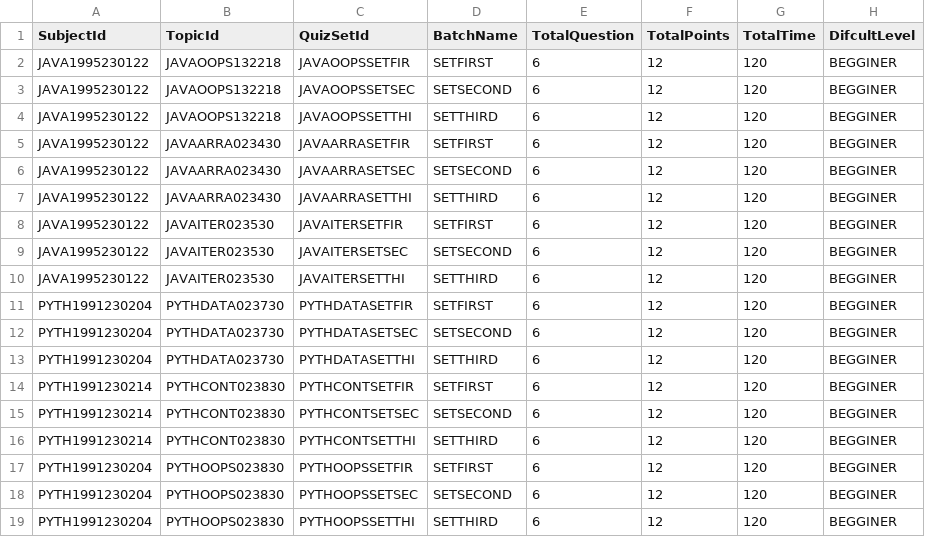
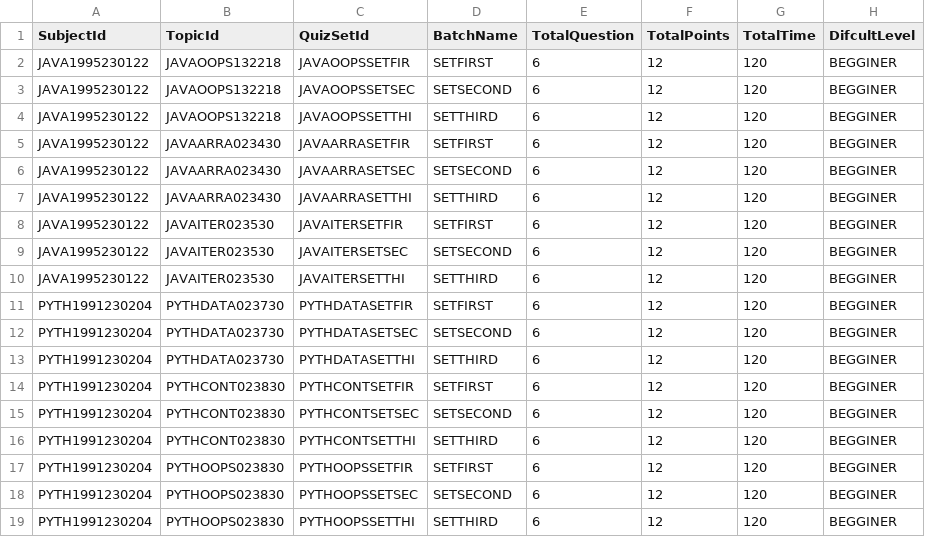
Before and after one commit to DINESH-SANKAR-SELVI/JAVA_WEB_PROJECT, a CSV file: main/webapp/dataOfTables/BATCHQUIZ.csv, drawn as a sheet.

```diff
--- a/main/webapp/dataOfTables/BATCHQUIZ.csv
+++ b/main/webapp/dataOfTables/BATCHQUIZ.csv
@@ -13,5 +13,5 @@ PYTH1991230204,PYTHDATA023730,PYTHDATASETSEC,SETSECOND,6,12,120,BEGGINER
 PYTH1991230204,PYTHDATA023730,PYTHDATASETTHI,SETTHIRD,6,12,120,BEGGINER
-PYTH1991230214,PYTHCONT023830,PYTHCONTSETFIR,SETFIRST,6,12,120,BEGGINER
-PYTH1991230214,PYTHCONT023830,PYTHCONTSETSEC,SETSECOND,6,12,120,BEGGINER
-PYTH1991230214,PYTHCONT023830,PYTHCONTSETTHI,SETTHIRD,6,12,120,BEGGINER
+PYTH1991230204,PYTHCONT023830,PYTHCONTSETFIR,SETFIRST,6,12,120,BEGGINER
+PYTH1991230204,PYTHCONT023830,PYTHCONTSETSEC,SETSECOND,6,12,120,BEGGINER
+PYTH1991230204,PYTHCONT023830,PYTHCONTSETTHI,SETTHIRD,6,12,120,BEGGINER
 PYTH1991230204,PYTHOOPS023830,PYTHOOPSSETFIR,SETFIRST,6,12,120,BEGGINER
```
Also changed, not shown: main/webapp/dataOfTables/OPTIONS.csv, main/webapp/dataOfTables/QUESTION.csv, 8 other files.
